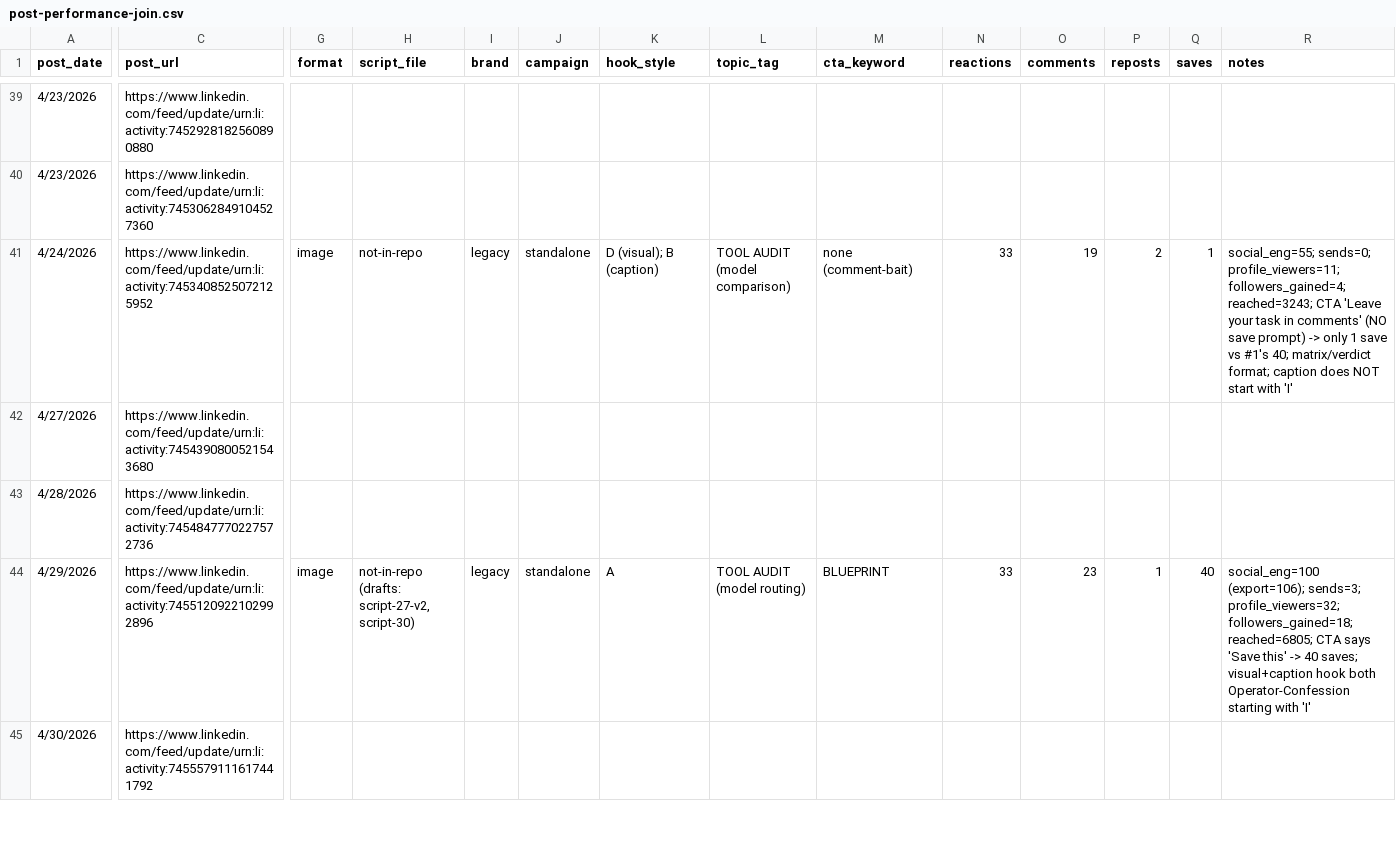
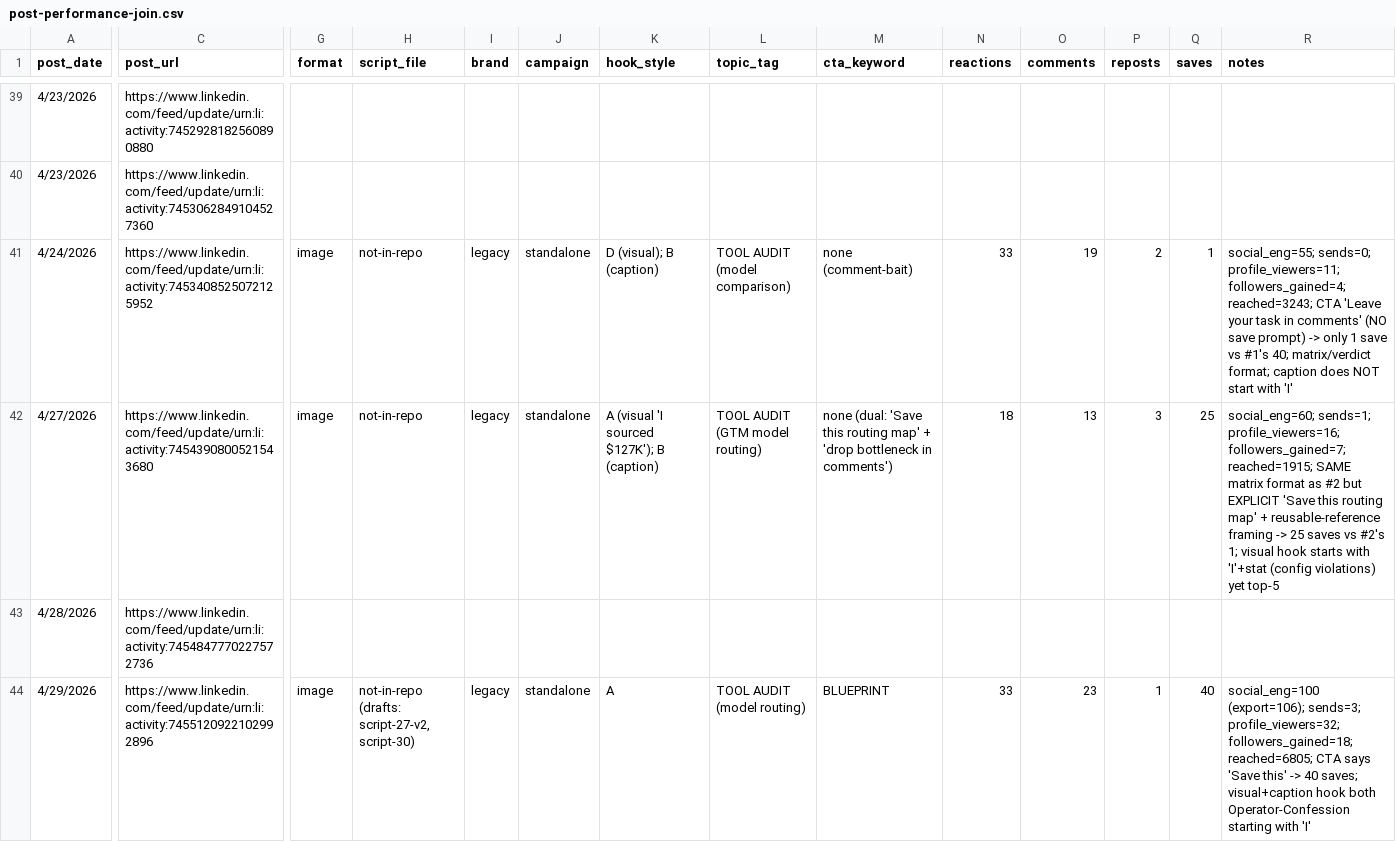
Before and after one commit to tiberiuserbaneci/tiberiu-claude, a CSV file: analysis/post-performance-join.csv, drawn as a sheet; only a part is shown, gaps mark what is left out; the shorter side is filled out with more unchanged rows; the diff names each change by its address in the sheet, - before the commit and + after, or states it on an @@ line.

```diff
--- a/analysis/post-performance-join.csv
+++ b/analysis/post-performance-join.csv
-G42 (format): (empty)
+G42 (format): image
-H42 (script_file): (empty)
+H42 (script_file): not-in-repo
-I42 (brand): (empty)
+I42 (brand): legacy
-J42 (campaign): (empty)
+J42 (campaign): standalone
-K42 (hook_style): (empty)
+K42 (hook_style): A (visual 'I sourced $127K'); B (caption)
-L42 (topic_tag): (empty)
+L42 (topic_tag): TOOL AUDIT (GTM model routing)
-M42 (cta_keyword): (empty)
+M42 (cta_keyword): none (dual: 'Save this routing map' + 'drop bottleneck in comments')
-N42 (reactions): (empty)
+N42 (reactions): 18
-O42 (comments): (empty)
+O42 (comments): 13
-P42 (reposts): (empty)
+P42 (reposts): 3
-Q42 (saves): (empty)
+Q42 (saves): 25
-R42 (notes): (empty)
+R42 (notes): social_eng=60; sends=1; profile_viewers=16; followers_gained=7; reached=1915; SAME matrix format as #2 but EXPLICIT 'Save this routing map' + reusable-reference framing -> 25 saves vs #2's 1; visual hook starts with 'I'+stat (config violations) yet top-5
```
